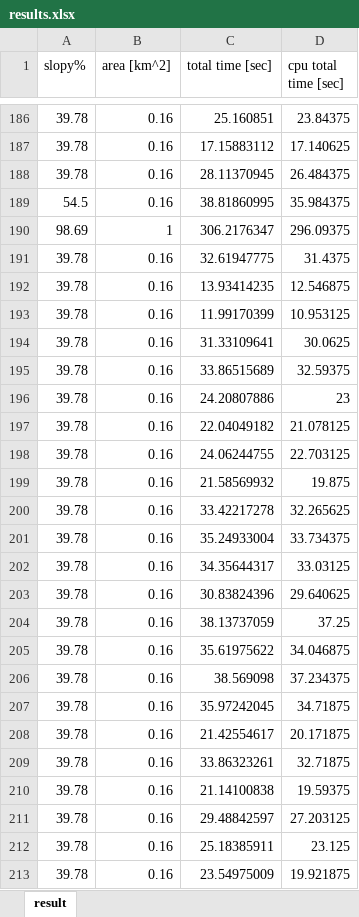
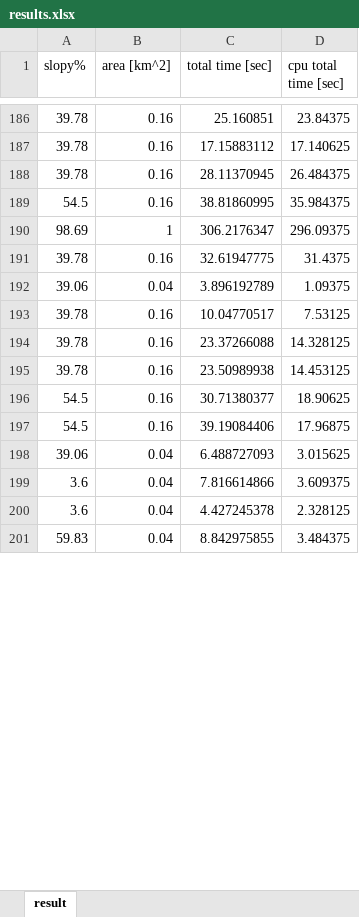
Before and after one commit to HujiGabarel/soccer_fields, an Excel workbook: Modules/Main/results.xlsx, sheet result, drawn as a sheet; only a part is shown, gaps mark what is left out; values as stored, in another font and other column widths than the file's, no borders; removed rows and columns are numbered as before the commit, all else as after; the diff covers the shown part only; the diff names each change by its address in the sheet, - before the commit and + after, or states it on an @@ line.

```diff
--- a/Modules/Main/results.xlsx (sheet result)
+++ b/Modules/Main/results.xlsx (sheet result)
-row 192: 39.78 | 0.16 | 13.93414235 | 12.546875
-row 193: 39.78 | 0.16 | 11.99170399 | 10.953125
-row 194: 39.78 | 0.16 | 31.33109641 | 30.0625
-row 195: 39.78 | 0.16 | 33.86515689 | 32.59375
-row 196: 39.78 | 0.16 | 24.20807886 | 23
-row 197: 39.78 | 0.16 | 22.04049182 | 21.078125
-row 198: 39.78 | 0.16 | 24.06244755 | 22.703125
-row 199: 39.78 | 0.16 | 21.58569932 | 19.875
-row 200: 39.78 | 0.16 | 33.42217278 | 32.265625
-row 201: 39.78 | 0.16 | 35.24933004 | 33.734375
-row 202: 39.78 | 0.16 | 34.35644317 | 33.03125
-row 203: 39.78 | 0.16 | 30.83824396 | 29.640625
-row 204: 39.78 | 0.16 | 38.13737059 | 37.25
-row 205: 39.78 | 0.16 | 35.61975622 | 34.046875
-row 206: 39.78 | 0.16 | 38.569098 | 37.234375
-row 207: 39.78 | 0.16 | 35.97242045 | 34.71875
-row 208: 39.78 | 0.16 | 21.42554617 | 20.171875
-row 209: 39.78 | 0.16 | 33.86323261 | 32.71875
-row 210: 39.78 | 0.16 | 21.14100838 | 19.59375
-row 211: 39.78 | 0.16 | 29.48842597 | 27.203125
-row 212: 39.78 | 0.16 | 25.18385911 | 23.125
-row 213: 39.78 | 0.16 | 23.54975009 | 19.921875
+row 192: 39.06 | 0.04 | 3.896192789 | 1.09375
+row 193: 39.78 | 0.16 | 10.04770517 | 7.53125
+row 194: 39.78 | 0.16 | 23.37266088 | 14.328125
+row 195: 39.78 | 0.16 | 23.50989938 | 14.453125
+row 196: 54.5 | 0.16 | 30.71380377 | 18.90625
+row 197: 54.5 | 0.16 | 39.19084406 | 17.96875
+row 198: 39.06 | 0.04 | 6.488727093 | 3.015625
+row 199: 3.6 | 0.04 | 7.816614866 | 3.609375
+row 200: 3.6 | 0.04 | 4.427245378 | 2.328125
+row 201: 59.83 | 0.04 | 8.842975855 | 3.484375
```
Also changed, not shown: 13 added rows elsewhere in this sheet, 1 other file.
